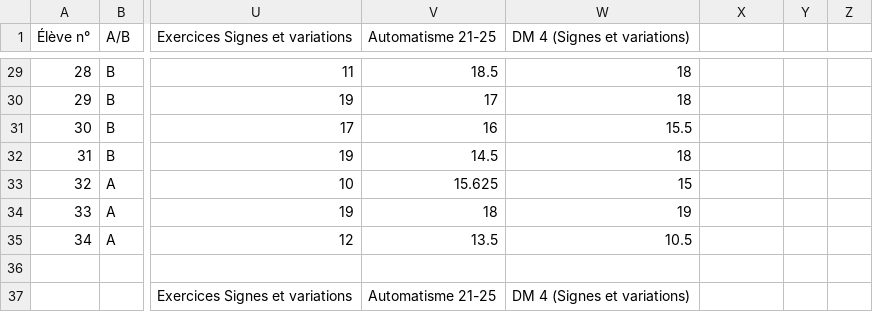
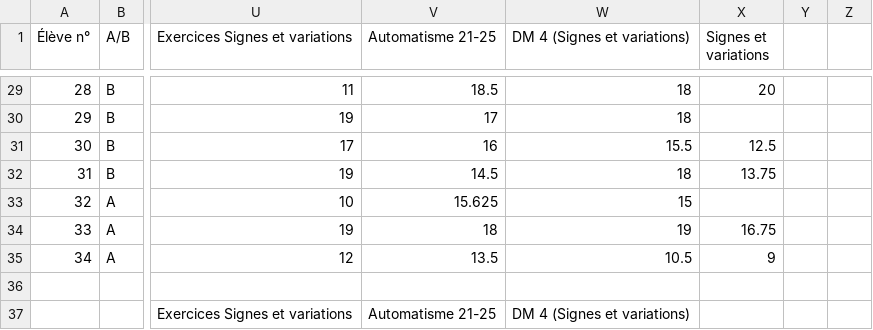
Before and after one commit to Mattuuuuh/Maths-2nde, a CSV file: stats/notes.csv, drawn as a sheet; only a part is shown, gaps mark what is left out; the diff covers the shown part only; the diff names each change by its address in the sheet, - before the commit and + after, or states it on an @@ line.

Commit message:
Signes et variations mod 4.

```diff
--- a/stats/notes.csv
+++ b/stats/notes.csv
-X1: (empty)
+X1: Signes et variations
-X29 (Signes et variations): (empty)
+X29 (Signes et variations): 20
-X31 (Signes et variations): (empty)
+X31 (Signes et variations): 12.5
-X32 (Signes et variations): (empty)
+X32 (Signes et variations): 13.75
-X34 (Signes et variations): (empty)
+X34 (Signes et variations): 16.75
-X35 (Signes et variations): (empty)
+X35 (Signes et variations): 9
```
Also changed, not shown: 24 edited cells elsewhere in this file.
